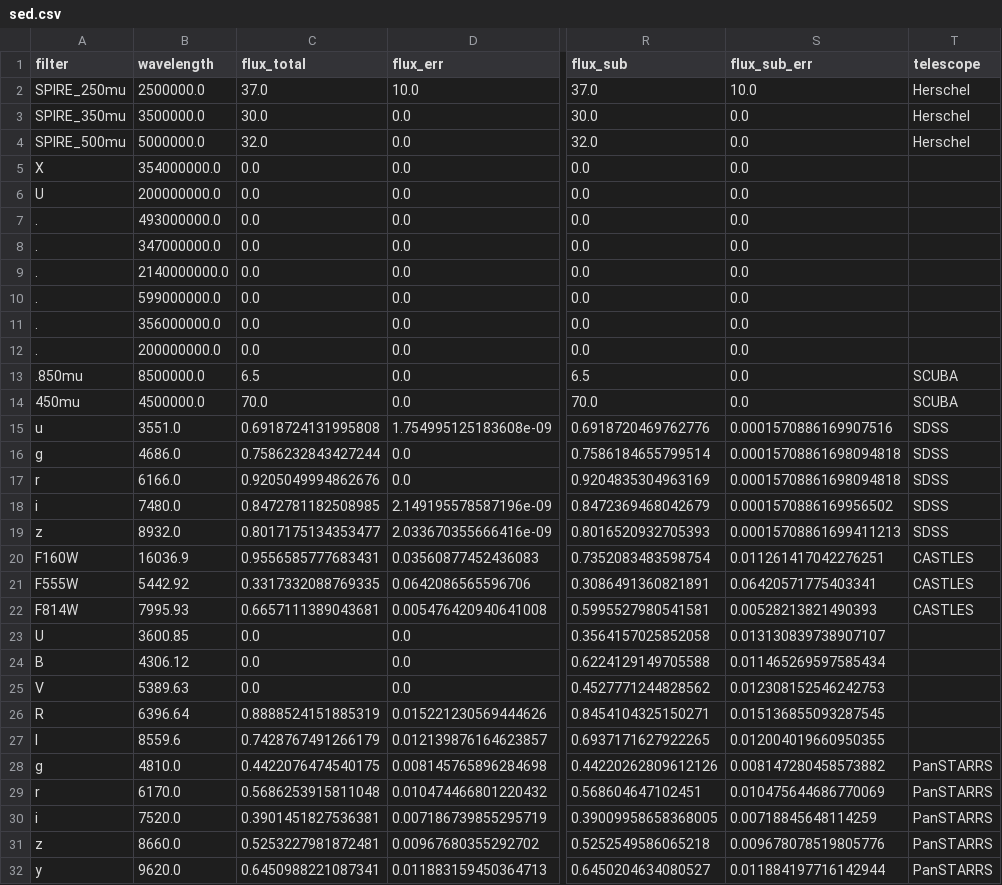
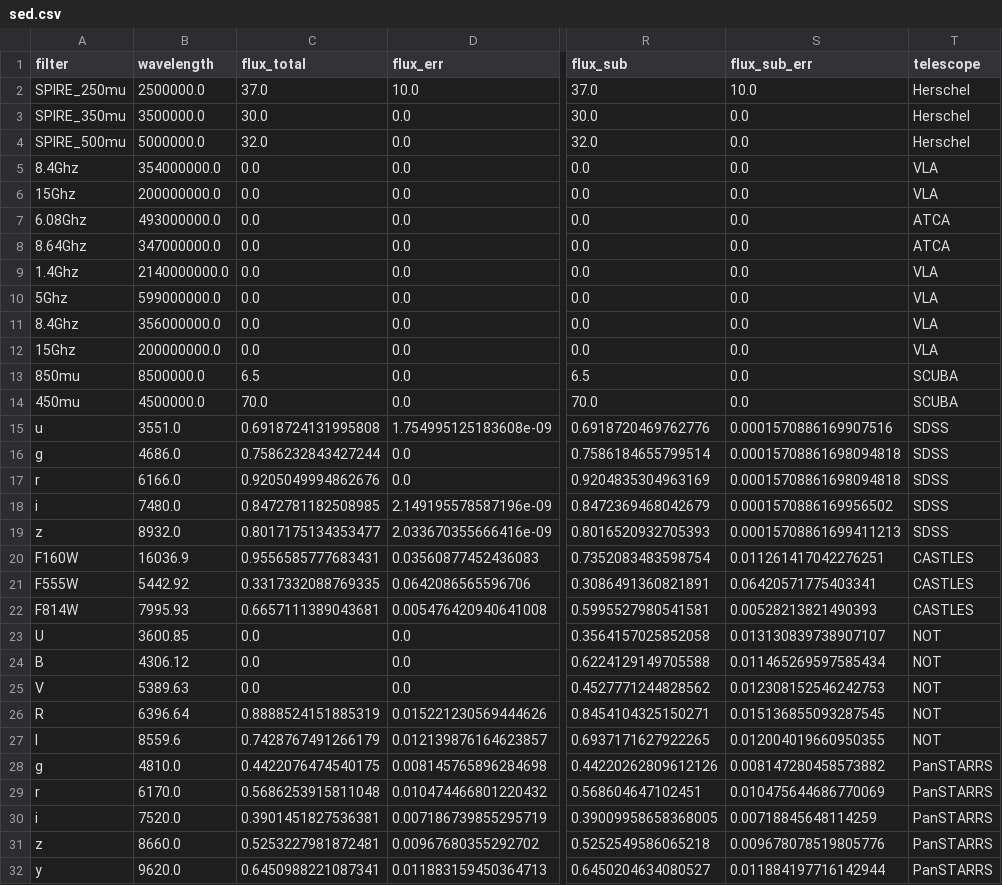
Before and after one commit to ikhebgeenaccount/lensed-qso-brp-2022, a CSV file: data/B1152+200/sed.csv, drawn as a sheet; only a part is shown, gaps mark what is left out; the diff names each change by its address in the sheet, - before the commit and + after, or states it on an @@ line.

Commit message:
Update sed.csv

```diff
--- a/data/B1152+200/sed.csv
+++ b/data/B1152+200/sed.csv
-A5 (filter): X
+A5 (filter): 8.4Ghz
-T5:T6 (telescope): (empty)
+T5:T6 (telescope): VLA
-A6 (filter): U
+A6 (filter): 15Ghz
-A7 (filter): .
+A7 (filter): 6.08Ghz
-T7:T8 (telescope): (empty)
+T7:T8 (telescope): ATCA
-A8 (filter): .
+A8 (filter): 8.64Ghz
-A9 (filter): .
+A9 (filter): 1.4Ghz
-T9:T12 (telescope): (empty)
+T9:T12 (telescope): VLA
-A10 (filter): .
+A10 (filter): 5Ghz
-A11 (filter): .
+A11 (filter): 8.4Ghz
-A12 (filter): .
+A12 (filter): 15Ghz
-A13 (filter): .850mu
+A13 (filter): 850mu
-T23:T27 (telescope): (empty)
+T23:T27 (telescope): NOT
```
